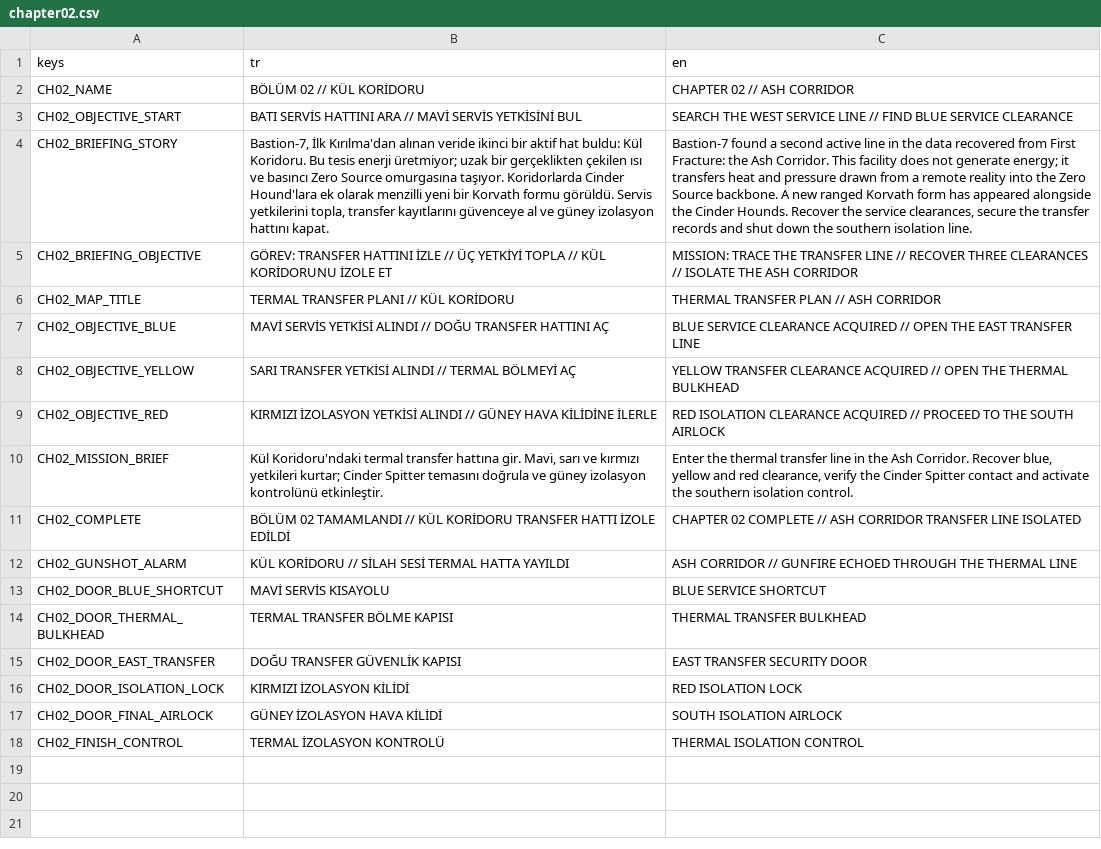
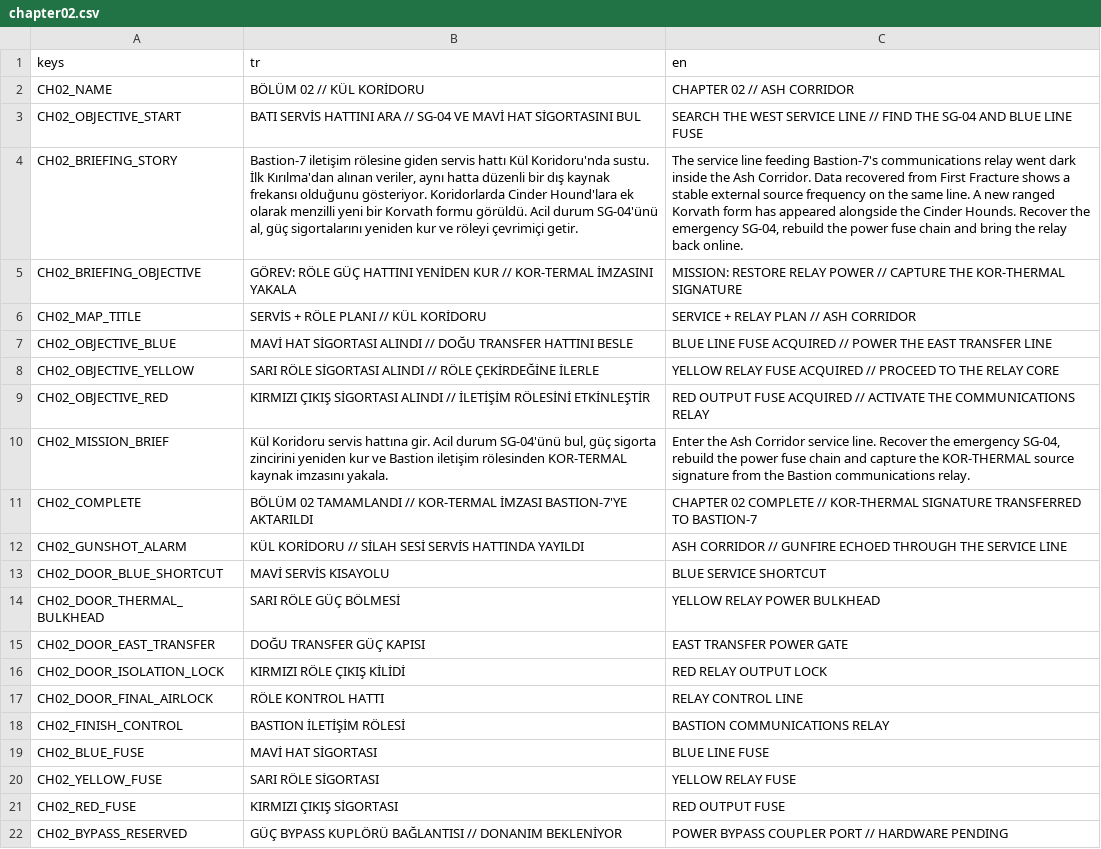
Before and after one commit to SerkanAydin06/VEX, a CSV file: translations/chapter02.csv, drawn as a sheet; the diff names each change by its address in the sheet, - before the commit and + after, or states it on an @@ line.

Commit message:
Align Ash Corridor story with campaign canon

```diff
--- a/translations/chapter02.csv
+++ b/translations/chapter02.csv
-B3 (tr): …ARA // MAVİ SERVİS YETKİSİNİ BUL
+B3 (tr): …ARA // SG-04 VE MAVİ HAT SİGORTASINI BUL
-C3 (en): …// FIND BLUE SERVICE CLEARANCE
+C3 (en): …// FIND THE SG-04 AND BLUE LINE FUSE
-B4 (tr): Bastion-7, İlk Kırılma'dan alınan veride ikinci bir aktif hat buldu: Kül Koridoru. Bu tesis enerji üretmiyor; uzak bir gerçeklikten çekilen ısı ve basıncı Zero Source omurgasına taşıyor. Koridorlarda Cinder Hound'lara ek olarak menzilli yeni bir Korvath formu görüldü. Servis yetkilerini topla, transfer kayıtlarını güvenceye al ve güney izolasyon hattını kapat.
+B4 (tr): Bastion-7 iletişim rölesine giden servis hattı Kül Koridoru'nda sustu. İlk Kırılma'dan alınan veriler, aynı hatta düzenli bir dış kaynak frekansı olduğunu gösteriyor. Koridorlarda Cinder Hound'lara ek olarak menzilli yeni bir Korvath formu görüldü. Acil durum SG-04'ünü al, güç sigortalarını yeniden kur ve röleyi çevrimiçi getir.
-C4 (en): Bastion-7 found a second active line in the data recovered from First Fracture: the Ash Corridor. This facility does not generate energy; it transfers heat and pressure drawn from a remote reality into the Zero Source backbone. A new ranged Korvath form has appeared alongside the Cinder Hounds. Recover the service clearances, secure the transfer records and shut down the southern isolation line.
+C4 (en): The service line feeding Bastion-7's communications relay went dark inside the Ash Corridor. Data recovered from First Fracture shows a stable external source frequency on the same line. A new ranged Korvath form has appeared alongside the Cinder Hounds. Recover the emergency SG-04, rebuild the power fuse chain and bring the relay back online.
-B5 (tr): GÖREV: TRANSFER HATTINI İZLE // ÜÇ YETKİYİ TOPLA // KÜL KORİDORUNU İZOLE ET
+B5 (tr): GÖREV: RÖLE GÜÇ HATTINI YENİDEN KUR // KOR-TERMAL İMZASINI YAKALA
-C5 (en): MISSION: TRACE THE TRANSFER LINE // RECOVER THREE CLEARANCES // ISOLATE THE ASH CORRIDOR
+C5 (en): MISSION: RESTORE RELAY POWER // CAPTURE THE KOR-THERMAL SIGNATURE
-B6 (tr): TERMAL TRANSFER PLANI // KÜL KORİDORU
+B6 (tr): SERVİS + RÖLE PLANI // KÜL KORİDORU
-C6 (en): THERMAL TRANSFER PLAN // ASH CORRIDOR
+C6 (en): SERVICE + RELAY PLAN // ASH CORRIDOR
-B7 (tr): MAVİ SERVİS YETKİSİ ALINDI // DOĞU TRANSFER HATTINI AÇ
+B7 (tr): MAVİ HAT SİGORTASI ALINDI // DOĞU TRANSFER HATTINI BESLE
-C7 (en): BLUE SERVICE CLEARANCE ACQUIRED // OPEN THE EAST…
+C7 (en): BLUE LINE FUSE ACQUIRED // POWER THE EAST…
-B8 (tr): SARI TRANSFER YETKİSİ ALINDI // TERMAL BÖLMEYİ AÇ
+B8 (tr): SARI RÖLE SİGORTASI ALINDI // RÖLE ÇEKİRDEĞİNE İLERLE
-C8 (en): YELLOW TRANSFER CLEARANCE ACQUIRED // OPEN THE THERMAL BULKHEAD
+C8 (en): YELLOW RELAY FUSE ACQUIRED // PROCEED TO THE RELAY CORE
-B9 (tr): KIRMIZI İZOLASYON YETKİSİ ALINDI // GÜNEY HAVA KİLİDİNE İLERLE
+B9 (tr): KIRMIZI ÇIKIŞ SİGORTASI ALINDI // İLETİŞİM RÖLESİNİ ETKİNLEŞTİR
-C9 (en): RED ISOLATION CLEARANCE ACQUIRED // PROCEED TO THE SOUTH AIRLOCK
+C9 (en): RED OUTPUT FUSE ACQUIRED // ACTIVATE THE COMMUNICATIONS RELAY
-B10 (tr): Kül Koridoru'ndaki termal transfer hattına gir. Mavi, sarı ve kırmızı yetkileri kurtar; Cinder Spitter temasını doğrula ve güney izolasyon kontrolünü etkinleştir.
+B10 (tr): Kül Koridoru servis hattına gir. Acil durum SG-04'ünü bul, güç sigorta zincirini yeniden kur ve Bastion iletişim rölesinden KOR-TERMAL kaynak imzasını yakala.
-C10 (en): Enter the thermal transfer line in the Ash Corridor. Recover blue, yellow and red clearance, verify the Cinder Spitter contact and activate the southern isolation control.
+C10 (en): Enter the Ash Corridor service line. Recover the emergency SG-04, rebuild the power fuse chain and capture the KOR-THERMAL source signature from the Bastion communications relay.
-B11 (tr): …TAMAMLANDI // KÜL KORİDORU TRANSFER HATTI İZOLE EDİLDİ
+B11 (tr): …TAMAMLANDI // KOR-TERMAL İMZASI BASTION-7'YE AKTARILDI
-C11 (en): …COMPLETE // ASH CORRIDOR TRANSFER LINE ISOLATED
+C11 (en): …COMPLETE // KOR-THERMAL SIGNATURE TRANSFERRED TO BASTION-7
-B12 (tr): …SİLAH SESİ TERMAL HATTA YAYILDI
+B12 (tr): …SİLAH SESİ SERVİS HATTINDA YAYILDI
-C12 (en): …THROUGH THE THERMAL LINE
+C12 (en): …THROUGH THE SERVICE LINE
-B14 (tr): TERMAL TRANSFER BÖLME KAPISI
+B14 (tr): SARI RÖLE GÜÇ BÖLMESİ
-C14 (en): THERMAL TRANSFER BULKHEAD
+C14 (en): YELLOW RELAY POWER BULKHEAD
-B15 (tr): DOĞU TRANSFER GÜVENLİK KAPISI
+B15 (tr): DOĞU TRANSFER GÜÇ KAPISI
-C15 (en): EAST TRANSFER SECURITY DOOR
+C15 (en): EAST TRANSFER POWER GATE
-B16 (tr): KIRMIZI İZOLASYON KİLİDİ
+B16 (tr): KIRMIZI RÖLE ÇIKIŞ KİLİDİ
-C16 (en): RED ISOLATION LOCK
+C16 (en): RED RELAY OUTPUT LOCK
-B17 (tr): GÜNEY İZOLASYON HAVA KİLİDİ
+B17 (tr): RÖLE KONTROL HATTI
-C17 (en): SOUTH ISOLATION AIRLOCK
+C17 (en): RELAY CONTROL LINE
-B18 (tr): TERMAL İZOLASYON KONTROLÜ
+B18 (tr): BASTION İLETİŞİM RÖLESİ
-C18 (en): THERMAL ISOLATION CONTROL
+C18 (en): BASTION COMMUNICATIONS RELAY
+row 19: CH02_BLUE_FUSE | MAVİ HAT SİGORTASI | BLUE LINE FUSE
+row 20: CH02_YELLOW_FUSE | SARI RÖLE SİGORTASI | YELLOW RELAY FUSE
+row 21: CH02_RED_FUSE | KIRMIZI ÇIKIŞ SİGORTASI | RED OUTPUT FUSE
+row 22: CH02_BYPASS_RESERVED | GÜÇ BYPASS KUPLÖRÜ BAĞLANTISI // DONANIM BEKLENİYOR | POWER BYPASS COUPLER PORT // HARDWARE PENDING
```
